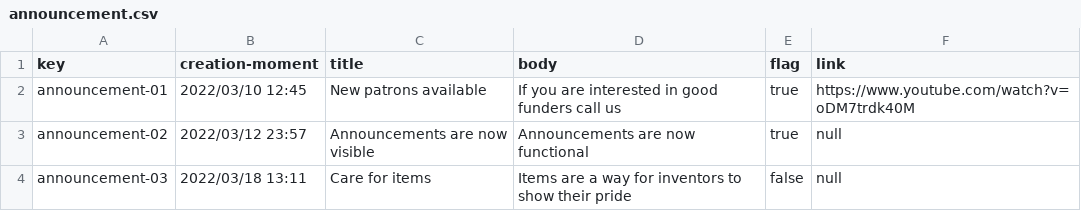
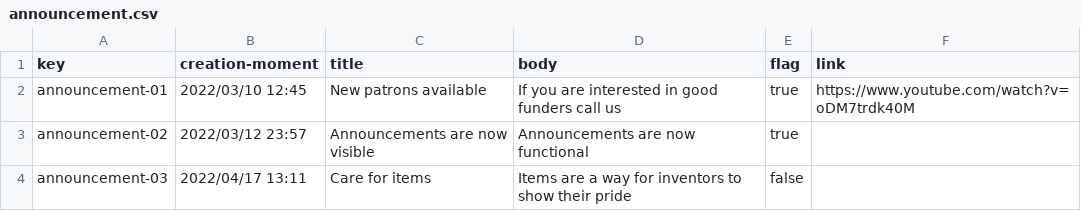
Before and after one commit to anac29/Acme-Toolkits, a CSV file: src/main/webapp/WEB-INF/resources/sample-data/announcement.csv, drawn as a sheet.

```diff
--- a/src/main/webapp/WEB-INF/resources/sample-data/announcement.csv
+++ b/src/main/webapp/WEB-INF/resources/sample-data/announcement.csv
@@ -2,3 +2,3 @@ key,creation-moment,title,body,flag,link
 announcement-01,2022/03/10 12:45,New patrons available,If you are interested in good funders call us,true,https://www.youtube.com/watch?v=oDM7trdk40M
-announcement-02,2022/03/12 23:57,Announcements are now visible,Announcements are now functional,true,null
-announcement-03,2022/03/18 13:11,Care for items,Items are a way for inventors to show their pride,false,null
+announcement-02,2022/03/12 23:57,Announcements are now visible,Announcements are now functional,true,""
+announcement-03,2022/04/17 13:11,Care for items,Items are a way for inventors to show their pride,false,""
```
Also changed, not shown: 5 other files.
